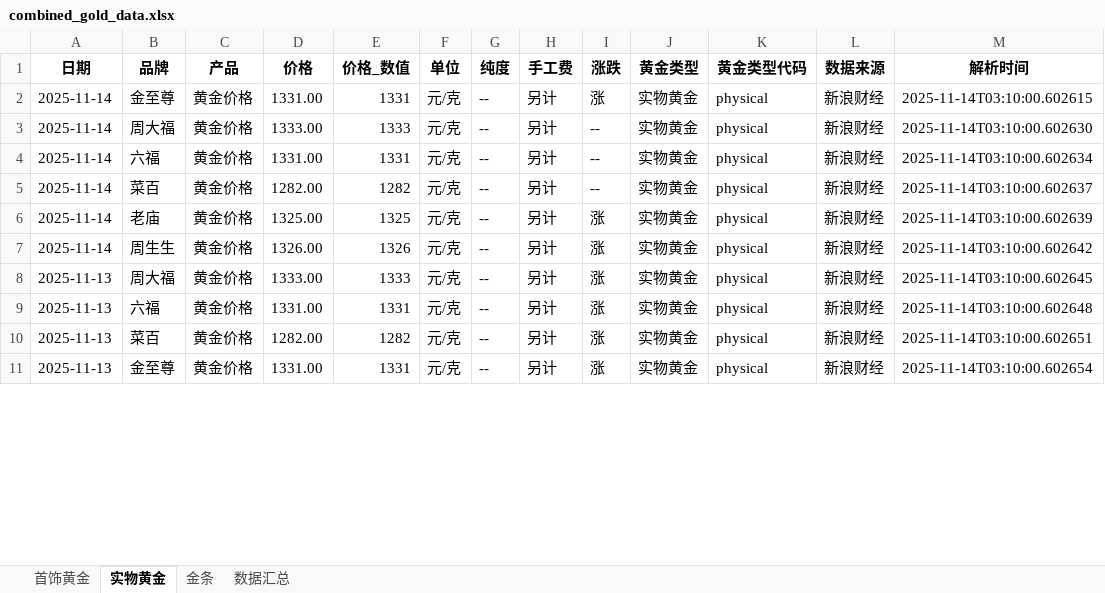
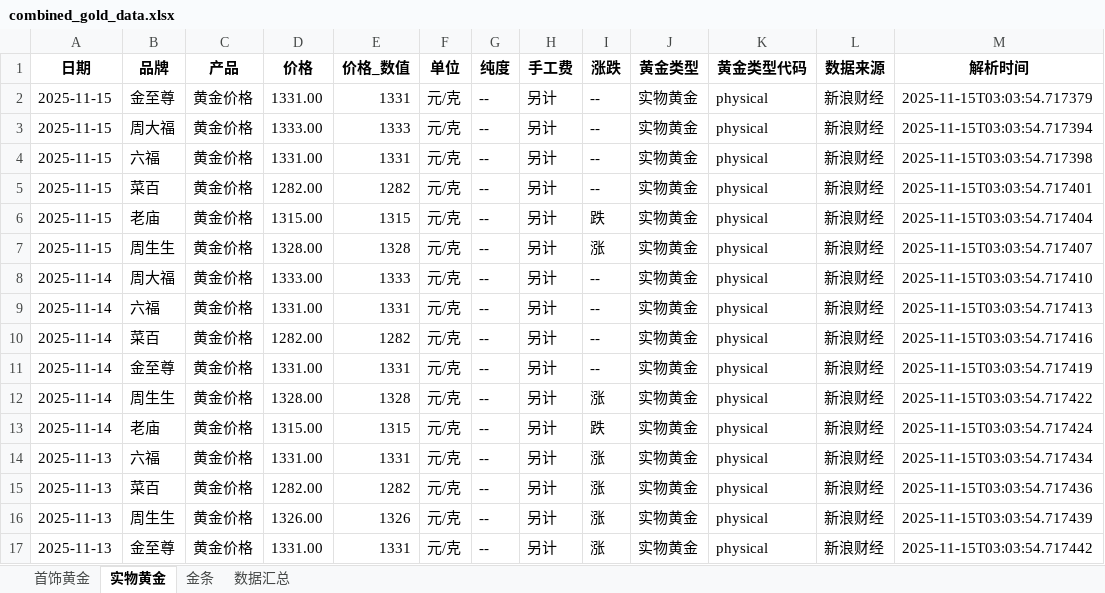
Before and after one commit to chengazhen/python-gold, an Excel workbook: combined_gold_data.xlsx, sheet 实物黄金, drawn as a sheet; only a part is shown; values as stored, in another font and other column widths than the file's, no borders; addresses are those after the commit; the diff covers the shown part only; the diff names each change by its address in the sheet, - before the commit and + after, or states it on an @@ line.

```diff
--- a/combined_gold_data.xlsx (sheet 实物黄金)
+++ b/combined_gold_data.xlsx (sheet 实物黄金)
-A2 (日期): 2025-11-14
+A2 (日期): 2025-11-15
-I2 (涨跌): 涨
+I2 (涨跌): --
-M2 (解析时间): 2025-11-14T03:10:00.602615
+M2 (解析时间): 2025-11-15T03:03:54.717379
+row 3: 2025-11-15 | 周大福 | 黄金价格 | 1333.00 | 1333 | 元/克 | -- | 另计 | -- | 实物黄金 | physical | 新浪财经 | 2025-11-15T03:03:54.717394
+row 4: 2025-11-15 | 六福 | 黄金价格 | 1331.00 | 1331 | 元/克 | -- | 另计 | -- | 实物黄金 | physical | 新浪财经 | 2025-11-15T03:03:54.717398
+row 5: 2025-11-15 | 菜百 | 黄金价格 | 1282.00 | 1282 | 元/克 | -- | 另计 | -- | 实物黄金 | physical | 新浪财经 | 2025-11-15T03:03:54.717401
+row 6: 2025-11-15 | 老庙 | 黄金价格 | 1315.00 | 1315 | 元/克 | -- | 另计 | 跌 | 实物黄金 | physical | 新浪财经 | 2025-11-15T03:03:54.717404
+row 7: 2025-11-15 | 周生生 | 黄金价格 | 1328.00 | 1328 | 元/克 | -- | 另计 | 涨 | 实物黄金 | physical | 新浪财经 | 2025-11-15T03:03:54.717407
-M8 (解析时间): 2025-11-14T03:10:00.602630
+M8 (解析时间): 2025-11-15T03:03:54.717410
-M9 (解析时间): 2025-11-14T03:10:00.602634
+M9 (解析时间): 2025-11-15T03:03:54.717413
-M10 (解析时间): 2025-11-14T03:10:00.602637
+M10 (解析时间): 2025-11-15T03:03:54.717416
-B11 (品牌): 老庙
+B11 (品牌): 金至尊
-D11 (价格): 1325.00
+D11 (价格): 1331.00
-E11 (价格_数值): 1325
+E11 (价格_数值): 1331
-I11 (涨跌): 涨
+I11 (涨跌): --
-M11 (解析时间): 2025-11-14T03:10:00.602639
+M11 (解析时间): 2025-11-15T03:03:54.717419
-D12 (价格): 1326.00
+D12 (价格): 1328.00
-E12 (价格_数值): 1326
+E12 (价格_数值): 1328
-M12 (解析时间): 2025-11-14T03:10:00.602642
+M12 (解析时间): 2025-11-15T03:03:54.717422
-A13 (日期): 2025-11-13
+A13 (日期): 2025-11-14
-B13 (品牌): 周大福
+B13 (品牌): 老庙
-D13 (价格): 1333.00
+D13 (价格): 1315.00
-E13 (价格_数值): 1333
+E13 (价格_数值): 1315
-I13 (涨跌): 涨
+I13 (涨跌): 跌
-M13 (解析时间): 2025-11-14T03:10:00.602645
+M13 (解析时间): 2025-11-15T03:03:54.717424
-M14 (解析时间): 2025-11-14T03:10:00.602648
+M14 (解析时间): 2025-11-15T03:03:54.717434
-M15 (解析时间): 2025-11-14T03:10:00.602651
+M15 (解析时间): 2025-11-15T03:03:54.717436
+row 16: 2025-11-13 | 周生生 | 黄金价格 | 1326.00 | 1326 | 元/克 | -- | 另计 | 涨 | 实物黄金 | physical | 新浪财经 | 2025-11-15T03:03:54.717439
-M17 (解析时间): 2025-11-14T03:10:00.602654
+M17 (解析时间): 2025-11-15T03:03:54.717442
```
Also changed, not shown: 1 added row, 7 removed rows and 92 edited cells elsewhere in this sheet, sheet 金条, sheet 首饰黄金, sheet 数据汇总, gold_bar_latest.xlsx, jewelry_gold_latest.xlsx, 11 other files.
